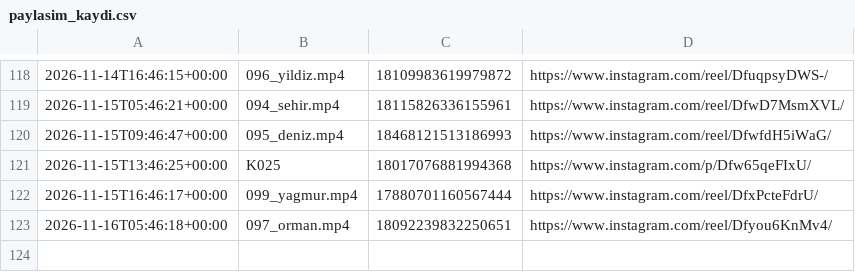
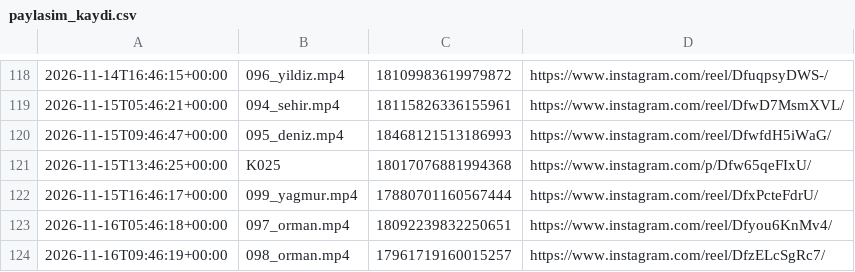
Before and after one commit to colaktanerahmet-sys/kendine-sozver, a CSV file: durum/paylasim_kaydi.csv, drawn as a sheet; only a part is shown, gaps mark what is left out; the diff names each change by its address in the sheet, - before the commit and + after, or states it on an @@ line.

Commit message:
durum: oto 2026-11-16

```diff
--- a/durum/paylasim_kaydi.csv
+++ b/durum/paylasim_kaydi.csv
+row 124: 2026-11-16T09:46:19+00:00 | 098_orman.mp4 | 17961719160015257 | https://www.instagram.com/reel/DfzELcSgRc7/
```
